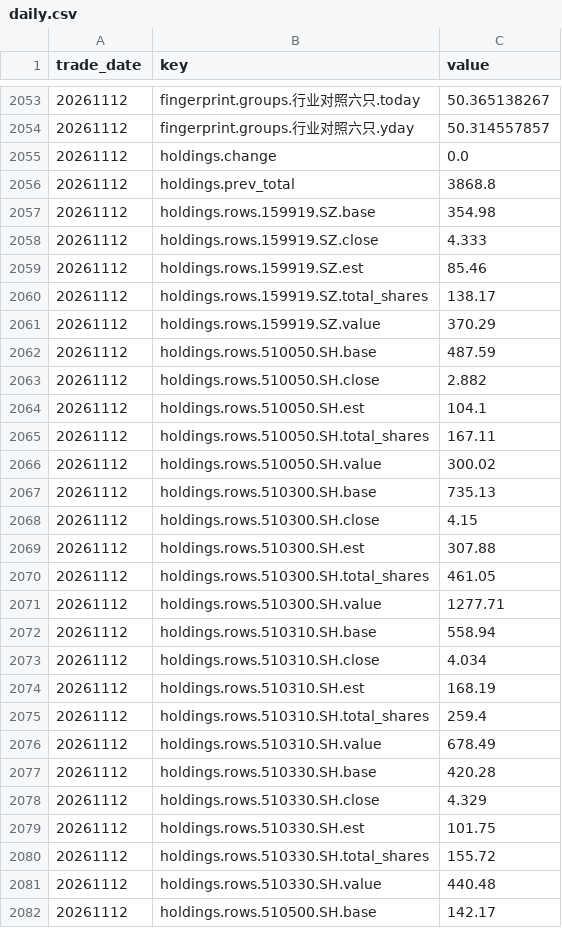
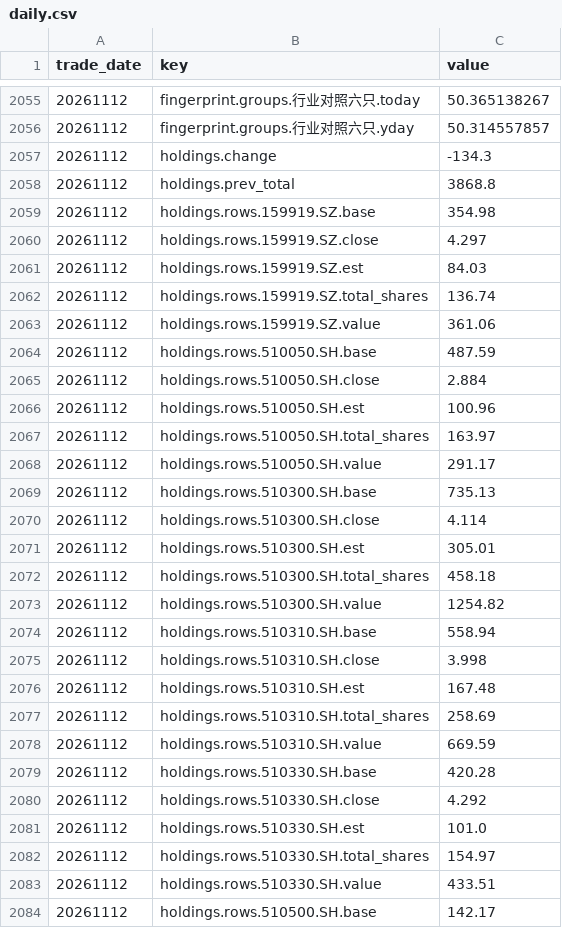
Before and after one commit to qqjjtt/market-dashboard, a CSV file: db/daily.csv, drawn as a sheet; only a part is shown, gaps mark what is left out; the diff covers the shown part only.

```diff
--- a/db/daily.csv
+++ b/db/daily.csv
@@ -2054,29 +2056,29 @@ trade_date,key,value
 20261112,fingerprint.groups.行业对照六只.yday,50.314557857
-20261112,holdings.change,0.0
+20261112,holdings.change,-134.3
 20261112,holdings.prev_total,3868.8
 20261112,holdings.rows.159919.SZ.base,354.98
-20261112,holdings.rows.159919.SZ.close,4.333
-20261112,holdings.rows.159919.SZ.est,85.46
-20261112,holdings.rows.159919.SZ.total_shares,138.17
-20261112,holdings.rows.159919.SZ.value,370.29
+20261112,holdings.rows.159919.SZ.close,4.297
+20261112,holdings.rows.159919.SZ.est,84.03
+20261112,holdings.rows.159919.SZ.total_shares,136.74
+20261112,holdings.rows.159919.SZ.value,361.06
 20261112,holdings.rows.510050.SH.base,487.59
-20261112,holdings.rows.510050.SH.close,2.882
-20261112,holdings.rows.510050.SH.est,104.1
-20261112,holdings.rows.510050.SH.total_shares,167.11
-20261112,holdings.rows.510050.SH.value,300.02
+20261112,holdings.rows.510050.SH.close,2.884
+20261112,holdings.rows.510050.SH.est,100.96
+20261112,holdings.rows.510050.SH.total_shares,163.97
+20261112,holdings.rows.510050.SH.value,291.17
 20261112,holdings.rows.510300.SH.base,735.13
-20261112,holdings.rows.510300.SH.close,4.15
-20261112,holdings.rows.510300.SH.est,307.88
-20261112,holdings.rows.510300.SH.total_shares,461.05
-20261112,holdings.rows.510300.SH.value,1277.71
+20261112,holdings.rows.510300.SH.close,4.114
+20261112,holdings.rows.510300.SH.est,305.01
+20261112,holdings.rows.510300.SH.total_shares,458.18
+20261112,holdings.rows.510300.SH.value,1254.82
 20261112,holdings.rows.510310.SH.base,558.94
-20261112,holdings.rows.510310.SH.close,4.034
-20261112,holdings.rows.510310.SH.est,168.19
-20261112,holdings.rows.510310.SH.total_shares,259.4
-20261112,holdings.rows.510310.SH.value,678.49
+20261112,holdings.rows.510310.SH.close,3.998
+20261112,holdings.rows.510310.SH.est,167.48
+20261112,holdings.rows.510310.SH.total_shares,258.69
+20261112,holdings.rows.510310.SH.value,669.59
 20261112,holdings.rows.510330.SH.base,420.28
-20261112,holdings.rows.510330.SH.close,4.329
-20261112,holdings.rows.510330.SH.est,101.75
-20261112,holdings.rows.510330.SH.total_shares,155.72
-20261112,holdings.rows.510330.SH.value,440.48
+20261112,holdings.rows.510330.SH.close,4.292
+20261112,holdings.rows.510330.SH.est,101.0
+20261112,holdings.rows.510330.SH.total_shares,154.97
+20261112,holdings.rows.510330.SH.value,433.51
 20261112,holdings.rows.510500.SH.base,142.17
```
Also changed, not shown: 2 added rows and 71 edited cells elsewhere in this file, 2 other files.
